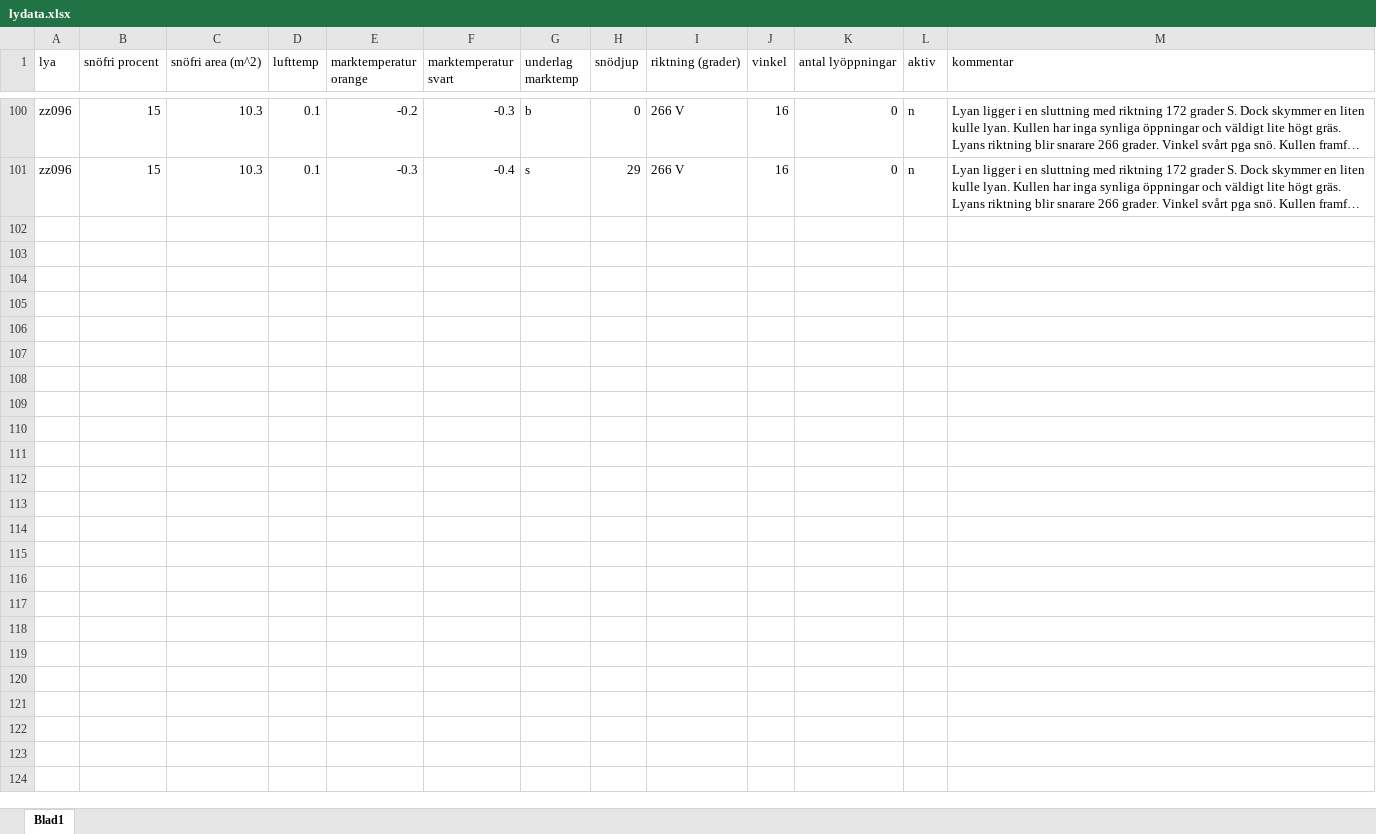
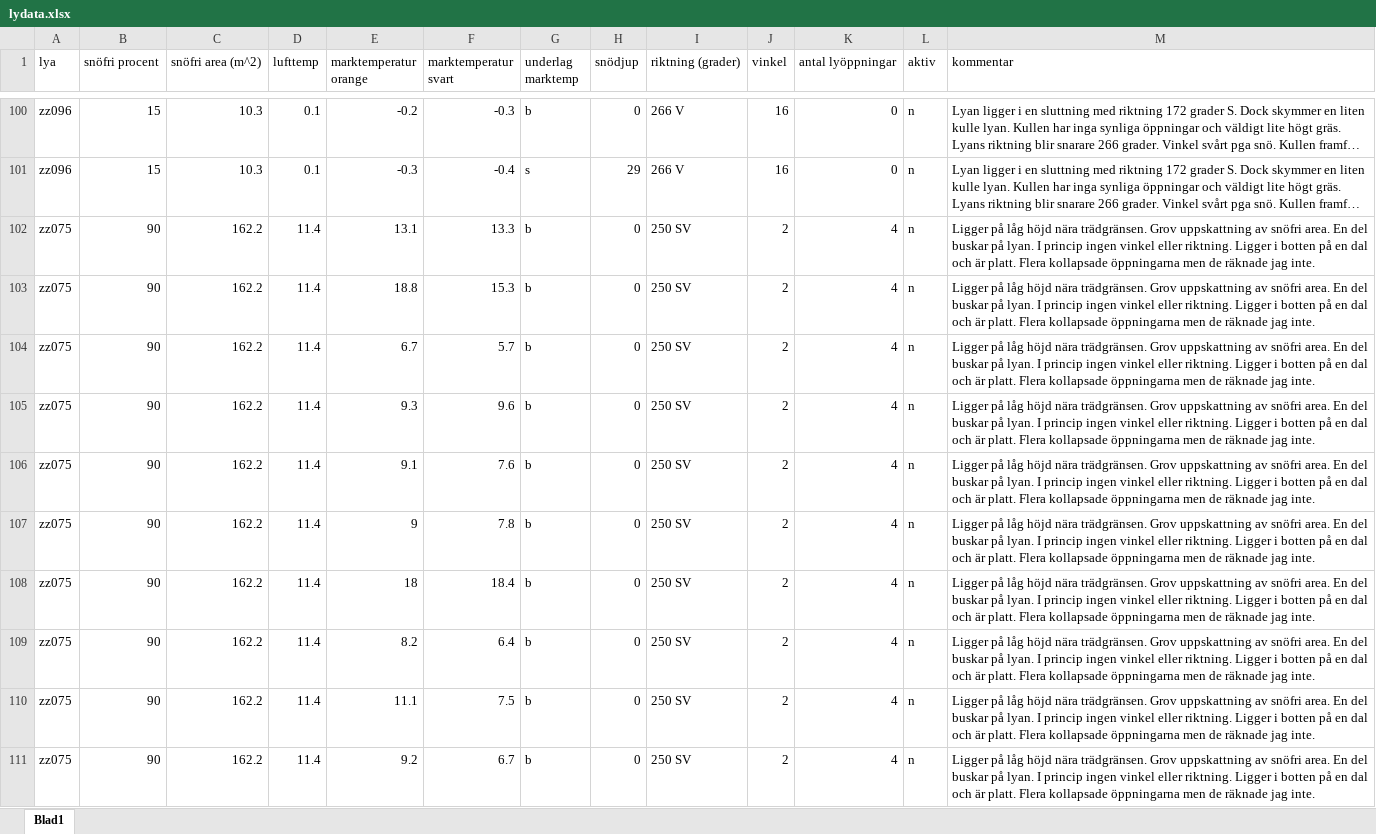
Before and after one commit to torhanssonfrank/Den-selection, an Excel workbook: Rawdata/lydata.xlsx, sheet Blad1, drawn as a sheet; only a part is shown, gaps mark what is left out; long unchanged cells end in …; values as stored, in another font and other column widths than the file's, no borders; the diff covers the shown part only; the diff names each change by its address in the sheet, - before the commit and + after, or states it on an @@ line.

Commit message:
alla lyor inlagda

```diff
--- a/Rawdata/lydata.xlsx (sheet Blad1)
+++ b/Rawdata/lydata.xlsx (sheet Blad1)
+row 102: zz075 | 90 | 162.2 | 11.4 | 13.1 | 13.3 | b | 0 | 250 SV | 2 | 4 | n | Ligger på låg höjd nära trädgränsen. Grov uppskattning av snöfri area. En del buskar på lyan. I princip ingen vinkel eller riktning. Ligger i botten på en dal och är platt. Flera kollapsade öppningarna men de räknade jag inte.
+row 103: zz075 | 90 | 162.2 | 11.4 | 18.8 | 15.3 | b | 0 | 250 SV | 2 | 4 | n | Ligger på låg höjd nära trädgränsen. Grov uppskattning av snöfri area. En del buskar på lyan. I princip ingen vinkel eller riktning. Ligger i botten på en dal och är platt. Flera kollapsade öppningarna men de räknade jag inte.
+row 104: zz075 | 90 | 162.2 | 11.4 | 6.7 | 5.7 | b | 0 | 250 SV | 2 | 4 | n | Ligger på låg höjd nära trädgränsen. Grov uppskattning av snöfri area. En del buskar på lyan. I princip ingen vinkel eller riktning. Ligger i botten på en dal och är platt. Flera kollapsade öppningarna men de räknade jag inte.
+row 105: zz075 | 90 | 162.2 | 11.4 | 9.3 | 9.6 | b | 0 | 250 SV | 2 | 4 | n | Ligger på låg höjd nära trädgränsen. Grov uppskattning av snöfri area. En del buskar på lyan. I princip ingen vinkel eller riktning. Ligger i botten på en dal och är platt. Flera kollapsade öppningarna men de räknade jag inte.
+row 106: zz075 | 90 | 162.2 | 11.4 | 9.1 | 7.6 | b | 0 | 250 SV | 2 | 4 | n | Ligger på låg höjd nära trädgränsen. Grov uppskattning av snöfri area. En del buskar på lyan. I princip ingen vinkel eller riktning. Ligger i botten på en dal och är platt. Flera kollapsade öppningarna men de räknade jag inte.
+row 107: zz075 | 90 | 162.2 | 11.4 | 9 | 7.8 | b | 0 | 250 SV | 2 | 4 | n | Ligger på låg höjd nära trädgränsen. Grov uppskattning av snöfri area. En del buskar på lyan. I princip ingen vinkel eller riktning. Ligger i botten på en dal och är platt. Flera kollapsade öppningarna men de räknade jag inte.
+row 108: zz075 | 90 | 162.2 | 11.4 | 18 | 18.4 | b | 0 | 250 SV | 2 | 4 | n | Ligger på låg höjd nära trädgränsen. Grov uppskattning av snöfri area. En del buskar på lyan. I princip ingen vinkel eller riktning. Ligger i botten på en dal och är platt. Flera kollapsade öppningarna men de räknade jag inte.
+row 109: zz075 | 90 | 162.2 | 11.4 | 8.2 | 6.4 | b | 0 | 250 SV | 2 | 4 | n | Ligger på låg höjd nära trädgränsen. Grov uppskattning av snöfri area. En del buskar på lyan. I princip ingen vinkel eller riktning. Ligger i botten på en dal och är platt. Flera kollapsade öppningarna men de räknade jag inte.
+row 110: zz075 | 90 | 162.2 | 11.4 | 11.1 | 7.5 | b | 0 | 250 SV | 2 | 4 | n | Ligger på låg höjd nära trädgränsen. Grov uppskattning av snöfri area. En del buskar på lyan. I princip ingen vinkel eller riktning. Ligger i botten på en dal och är platt. Flera kollapsade öppningarna men de räknade jag inte.
+row 111: zz075 | 90 | 162.2 | 11.4 | 9.2 | 6.7 | b | 0 | 250 SV | 2 | 4 | n | Ligger på låg höjd nära trädgränsen. Grov uppskattning av snöfri area. En del buskar på lyan. I princip ingen vinkel eller riktning. Ligger i botten på en dal och är platt. Flera kollapsade öppningarna men de räknade jag inte.
```
Also changed, not shown: 20 added rows elsewhere in this sheet.
